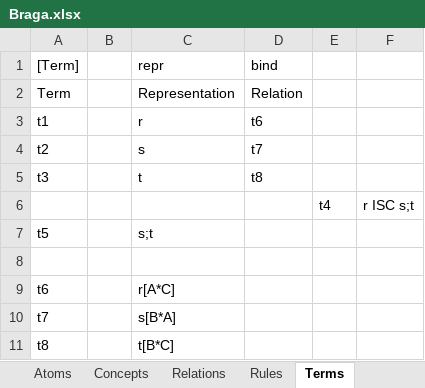
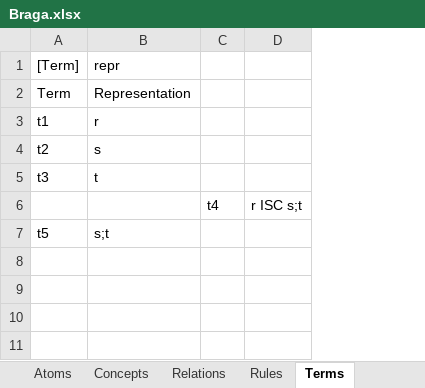
Before and after one commit to AmpersandTarski/Ampersand, an Excel workbook: AmpersandData/FormalAmpersand/Braga.xlsx, sheet Terms, drawn as a sheet; values as stored, in another font and other column widths than the file's, no borders; the diff names each change by its address in the sheet, - before the commit and + after, or states it on an @@ line.

```diff
--- a/AmpersandData/FormalAmpersand/Braga.xlsx (sheet Terms)
+++ b/AmpersandData/FormalAmpersand/Braga.xlsx (sheet Terms)
-column B, empty
-column D (bind), rows 2-5: Relation | t6 | t7 | t8
-row 8: (empty)
-row 9: t6 |  | r[A*C]
-row 10: t7 |  | s[B*A]
-row 11: t8 |  | t[B*C]
```
Also changed, not shown: sheet Intersections, sheet Relations, sheet Compositions, sheet Rules, other sheet tabs, 3 other files.
